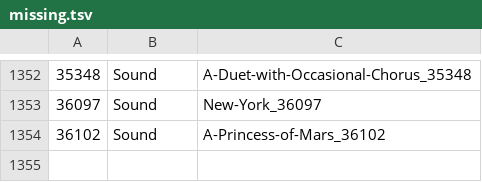
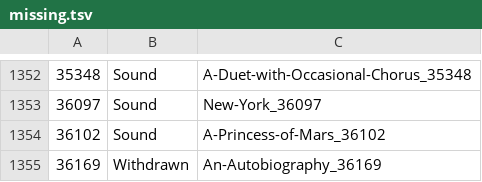
Before and after one commit to gitenberg-dev/gitberg, a TSV file: assets/missing.tsv, drawn as a sheet; only a part is shown, gaps mark what is left out; the diff names each change by its address in the sheet, - before the commit and + after, or states it on an @@ line.

Commit message:
remove Straavisnsky's autobiography

```diff
--- a/assets/missing.tsv
+++ b/assets/missing.tsv
+row 1355: 36169 | Withdrawn | An-Autobiography_36169
```
Also changed, not shown: 1 other file.
